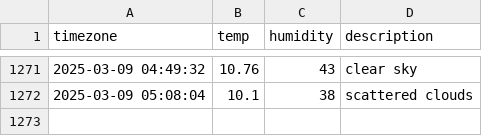
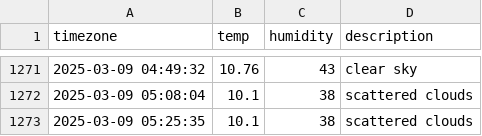
Before and after one commit to hanyounhee/seoul_weather, a CSV file: seoul_weather.csv, drawn as a sheet; only a part is shown, gaps mark what is left out; the diff names each change by its address in the sheet, - before the commit and + after, or states it on an @@ line.

```diff
--- a/seoul_weather.csv
+++ b/seoul_weather.csv
+row 1273: 2025-03-09 05:25:35 | 10.1 | 38 | scattered clouds
```
